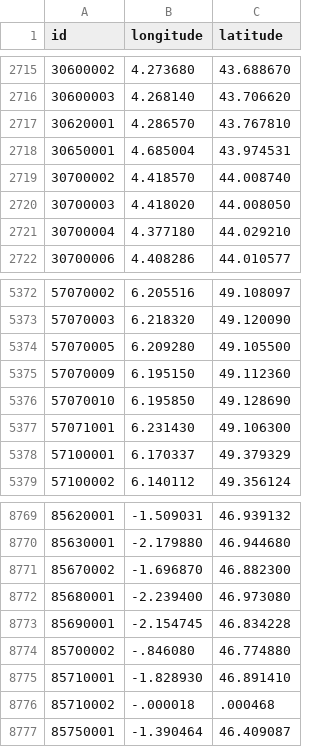
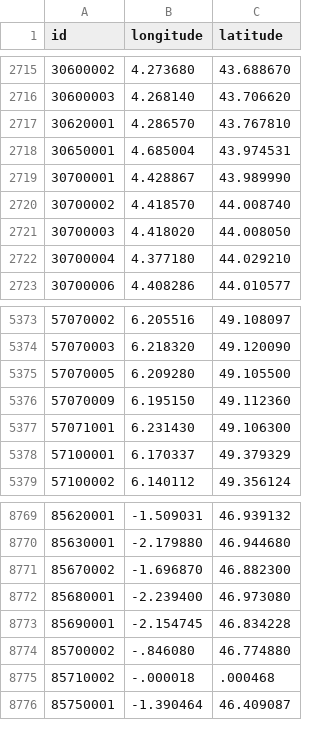
Before and after one commit to prix-carburant/prix-carburant-data, a TSV file: points-de-vente.tsv, drawn as a sheet; only a part is shown, gaps mark what is left out.

```diff
--- a/points-de-vente.tsv
+++ b/points-de-vente.tsv
@@ -2718,2 +2718,3 @@ id	longitude	latitude
 30650001	4.685004	43.974531
+30700001	4.428867	43.989990
 30700002	4.418570	44.008740
@@ -5375,3 +5376,2 @@ id	longitude	latitude
 57070009	6.195150	49.112360
-57070010	6.195850	49.128690
 57071001	6.231430	49.106300
@@ -8774,3 +8774,2 @@ id	longitude	latitude
 85700002	-.846080	46.774880
-85710001	-1.828930	46.891410
 85710002	-.000018	.000468
```
Also changed, not shown: prix-nationaux.tsv, 2 other files.
